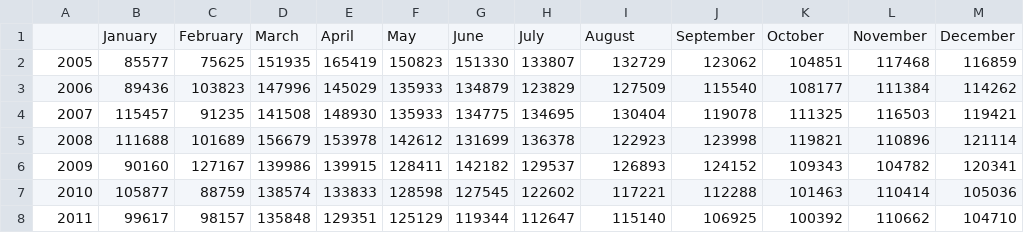
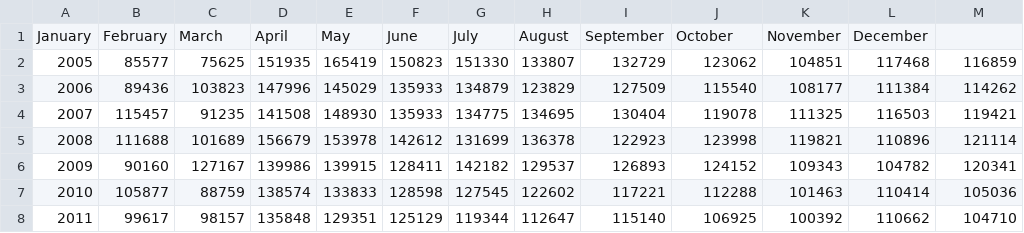
Before and after one commit to baikunthgddCovid/time-series, a CSV file: y.csv, drawn as a sheet; removed rows and columns are numbered as before the commit, all else as after; the diff names each change by its address in the sheet, - before the commit and + after, or states it on an @@ line.

Commit message:
Add files via upload

```diff
--- a/y.csv
+++ b/y.csv
-row 1:  | January | February | March | April | May | June | July | August | September | October | November | December
+row 1: January | February | March | April | May | June | July | August | September | October | November | December
```
